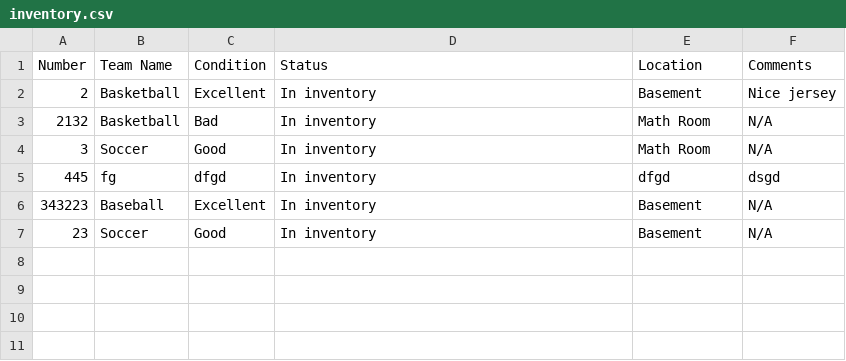
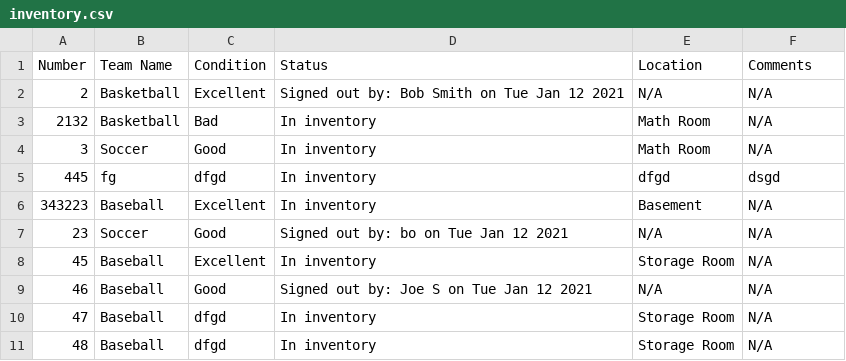
Before and after one commit to shaishav-p/IMS-Website, a CSV file: inventory.csv, drawn as a sheet.

```diff
--- a/inventory.csv
+++ b/inventory.csv
@@ -1,3 +1,3 @@
 Number , Team Name , Condition , Status , Location , Comments
-2	,	Basketball	,	Excellent	,	In inventory	,	Basement	,	Nice jersey	
+2	 , 	Basketball	 , 	Excellent	 , Signed out by: Bob Smith on Tue Jan 12 2021 , N/A , N/A
 	2132	,	Basketball 	,	Bad	,	In inventory	,	Math Room	,	N/A
@@ -6,2 +6,6 @@ Number , Team Name , Condition , Status , Location , Comments
 	343223	,	Baseball	,	Excellent	,	In inventory	,	Basement	,	N/A
-	23	,	Soccer	,	Good	,	In inventory	,	Basement	,	N/A
+	23	 , 	Soccer	 , 	Good	 , Signed out by: bo on Tue Jan 12 2021 , N/A , N/A
+	45	,	Baseball	,	Excellent	,	In inventory	,	Storage Room	,	N/A 	
+	46	 , 	Baseball	 , 	Good	 , Signed out by: Joe S on Tue Jan 12 2021 , N/A , N/A
+47	,	Baseball	,	dfgd	,	In inventory	,	Storage Room	,	N/A	
+48	,	Baseball	,	dfgd	,	In inventory	,	Storage Room	,	N/A	
```
Also changed, not shown: history.csv, 8 other files.
